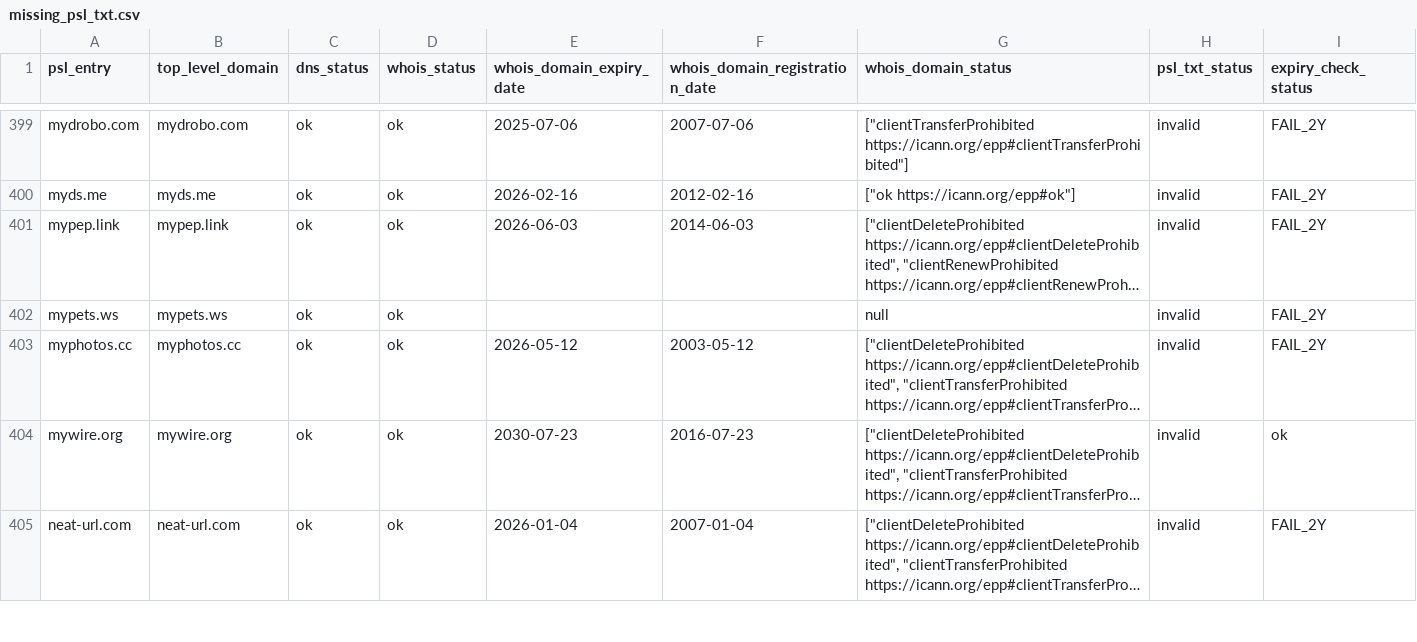
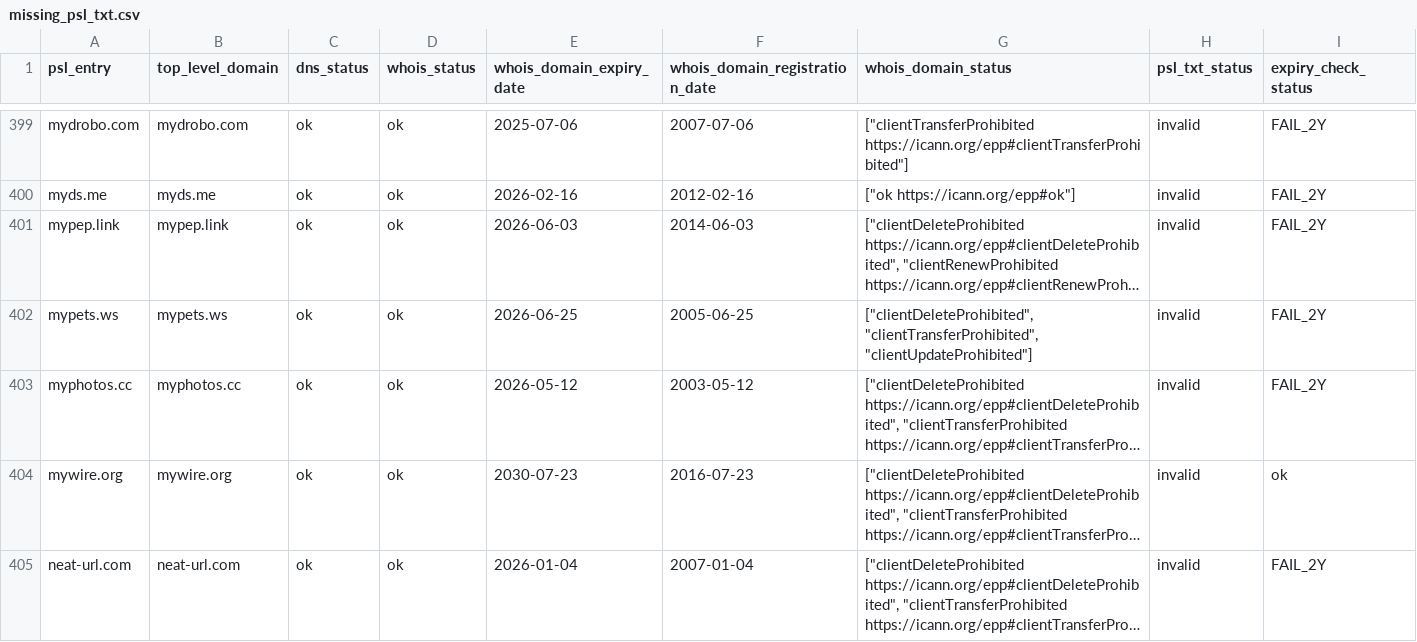
Before and after one commit to groundcat/PSL-private-domains-checker, a CSV file: data/missing_psl_txt.csv, drawn as a sheet; only a part is shown, gaps mark what is left out; long unchanged cells end in …; the diff covers the shown part only; the diff names each change by its address in the sheet, - before the commit and + after, or states it on an @@ line.

```diff
--- a/data/missing_psl_txt.csv
+++ b/data/missing_psl_txt.csv
-E402 (whois_domain_expiry_date): (empty)
+E402 (whois_domain_expiry_date): 2026-06-25
-F402 (whois_domain_registration_date): (empty)
+F402 (whois_domain_registration_date): 2005-06-25
-G402 (whois_domain_status): null
+G402 (whois_domain_status): ["clientDeleteProhibited", "clientTransferProhibited", "clientUpdateProhibited"]
```
Also changed, not shown: 1 added row, 1 removed row and 4 edited cells elsewhere in this file, data/all.csv, data/expiry_less_than_2yrs.csv, 1 other file.
